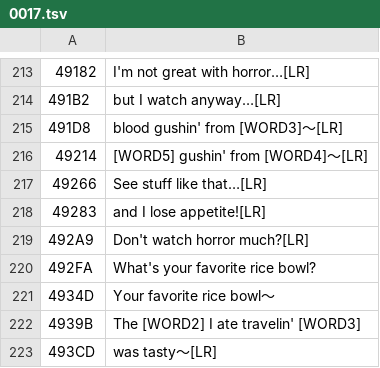
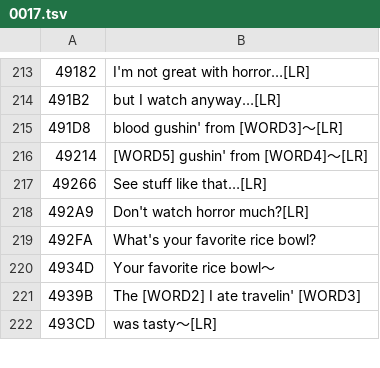
Before and after one commit to azijnwater/dokodemo-psp-english, a TSV file: ai_work/ricky/0017.tsv, drawn as a sheet; only a part is shown, gaps mark what is left out.

```diff
--- a/ai_work/ricky/0017.tsv
+++ b/ai_work/ricky/0017.tsv
@@ -217,3 +217,2 @@
 49266	See stuff like that…[LR]
-49283	and I lose appetite![LR]
 492A9	Don't watch horror much?[LR]
```
Also changed, not shown: 2 other files.
